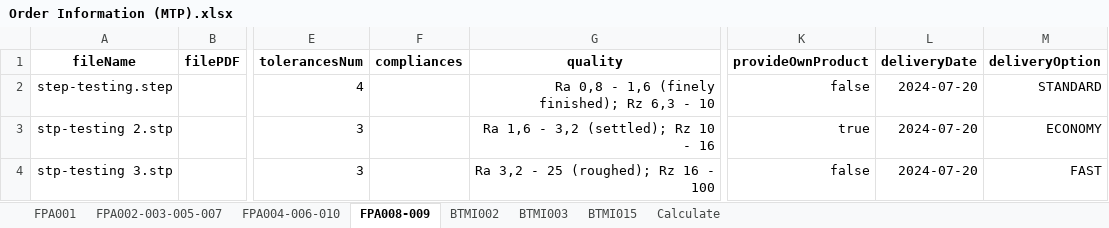
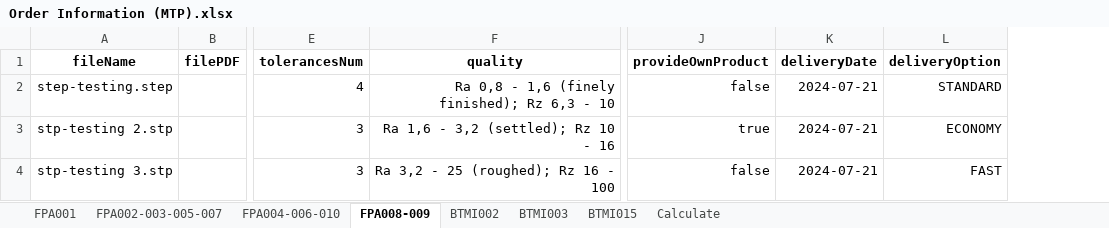
Before and after one commit to baothuy/gocad-auto-katalon, an Excel workbook: Data/Milled Or Turned Parts/Order/Order Information (MTP).xlsx, sheet FPA008-009, drawn as a sheet; only a part is shown, gaps mark what is left out; values as stored, in another font and other column widths than the file's, no borders; removed rows and columns are numbered as before the commit, all else as after; the diff names each change by its address in the sheet, - before the commit and + after, or states it on an @@ line.

```diff
--- a/Data/Milled Or Turned Parts/Order/Order Information (MTP).xlsx (sheet FPA008-009)
+++ b/Data/Milled Or Turned Parts/Order/Order Information (MTP).xlsx (sheet FPA008-009)
-column F (compliances), empty
-K2:K4 (deliveryDate): 2024-07-20
+K2:K4 (deliveryDate): 2024-07-21
```
Also changed, not shown: sheet BTMI003, sheet BTMI002, sheet FPA001, sheet FPA004-006-010, sheet FPA002-003-005-007, sheet BTMI015, 1 more sheet, 11 other files.
